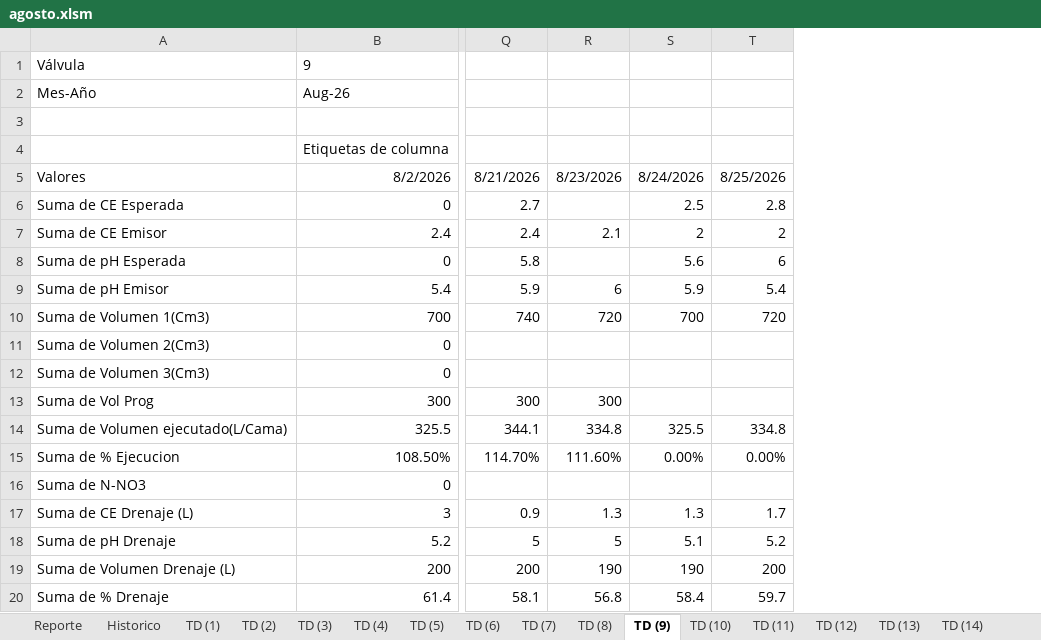
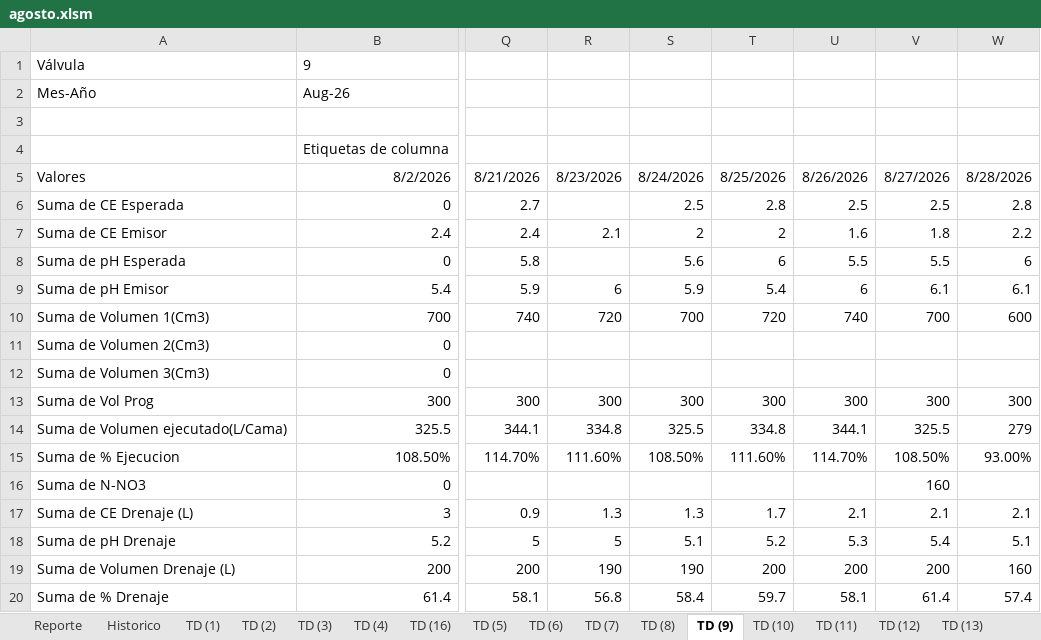
Before and after one commit to floreseltandilpm-creator/Primavera-Rosa, an Excel workbook: agosto.xlsm, sheet TD (9), drawn as a sheet; only a part is shown, gaps mark what is left out; values as stored, in another font and other column widths than the file's, no borders; the diff names each change by its address in the sheet, - before the commit and + after, or states it on an @@ line.

```diff
--- a/agosto.xlsm (sheet TD (9))
+++ b/agosto.xlsm (sheet TD (9))
+column U, rows 5-20: 8/26/2026 | 2.5 | 1.6 | 5.5 | 6 | 740 |  |  | 300 | 344.1 | 114.70% |  | 2.1 | 5.3 | 200 | 58.1
+column V, rows 5-20: 8/27/2026 | 2.5 | 1.8 | 5.5 | 6.1 | 700 |  |  | 300 | 325.5 | 108.50% | 160 | 2.1 | 5.4 | 200 | 61.4
+column W, rows 5-20: 8/28/2026 | 2.8 | 2.2 | 6 | 6.1 | 600 |  |  | 300 | 279 | 93.00% |  | 2.1 | 5.1 | 160 | 57.4
-S13: (empty)
+S13: 300
-T13: (empty)
+T13: 300
-S15: 0.00%
+S15: 108.50%
-T15: 0.00%
+T15: 111.60%
```
Also changed, not shown: sheet Reporte, sheet Historico, sheet TD (31), sheet TD (3), sheet TD (32), sheet TD (28), 48 more sheets, other sheet tabs.
